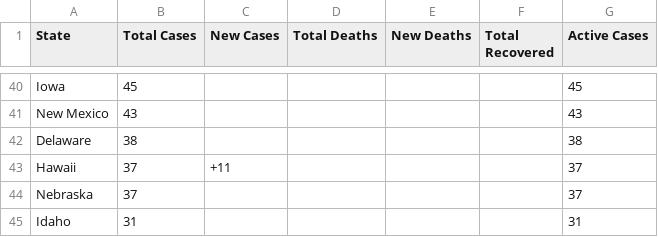
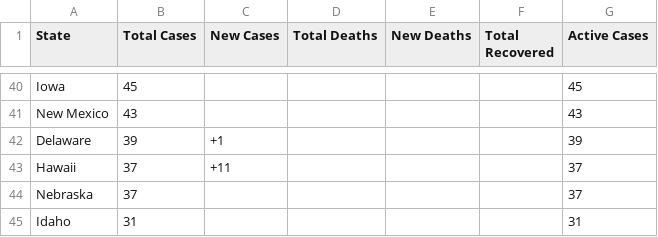
Before and after one commit to WeatherEric/covid19, a CSV file: latestdata/cudas_usstates_latest.csv, drawn as a sheet; only a part is shown, gaps mark what is left out; the diff covers the shown part only.

```diff
--- a/latestdata/cudas_usstates_latest.csv
+++ b/latestdata/cudas_usstates_latest.csv
@@ -41,3 +41,3 @@ Iowa,45,,,,,45
 New Mexico,43,,,,,43
-Delaware,38,,,,,38
+Delaware,39,+1,,,,39
 Hawaii,37,+11,,,,37
```
Also changed, not shown: 1 added row, 1 removed row and 19 edited cells elsewhere in this file.
